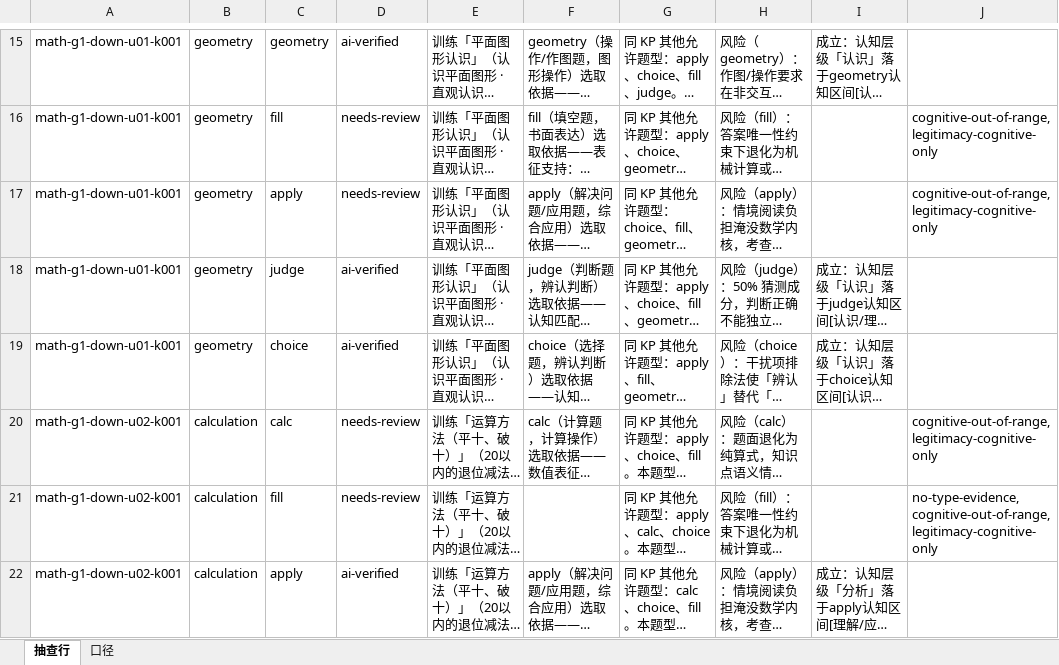
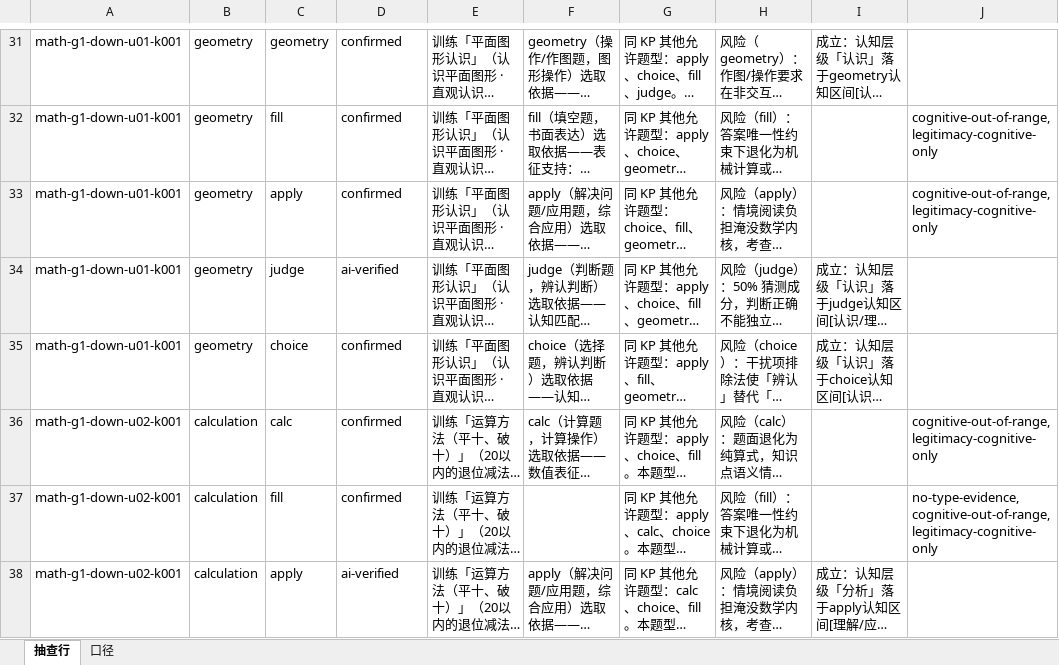
Before and after one commit to mstermoon007/Homework-help, an Excel workbook: kbl/teaching/qt-intent-sample.xlsx, sheet 抽查行, drawn as a sheet; only a part is shown, gaps mark what is left out; long unchanged cells end in …; values as stored, in another font and other column widths than the file's, no borders; addresses are those after the commit; the diff covers the shown part only; the diff names each change by its address in the sheet, - before the commit and + after, or states it on an @@ line.

Commit message:
feat(p25-03): 人工抽查裁决闭环 — confirmed 95 行 + 账本持久化机制
- 人工抽查闭环（用户授权流程首次完整走通）：
  · 回填抽查单清洗导入：通过 70 / 打回 3 / 未填 24 / 误触 1（import-qt-intent-review.js 新建，兼容应用回存的拼音注音与空单元异常，采样名单持久化入账本）
  · 用户补充指令：未裁决 25 条确认为通过、不做下一轮抽样 → 以 supplements 批次写入账本（保留指令溯源）
  · derive-qt-intent.js 增账本合并（verdicts + supplements）：confirmed=95（含 20 条 needs-review 行人工接受，旗标保留）、打回 3（humanReview.rejected 记录，待修正说明）、其余 1472 行保持原状态
- tools/kbl/xlsx.js readXlsx 修复：sharedStrings 解析改为 rPh 剔除+标签剥离，兼容 WPS/Excel 中文回存文件（此前拼音注音串入值、空单元变字面 <t/>）
- 最终矩阵口径：confirmed 95 / ai-verified 1190（含 3 打回待修正） / needs-review 285；1570=1570 集合不变
- 验收：md5 确定性（含账本合并）✔、npm test 249/249、run-all-checks 全绿（allow-gen 1570/1570、kbl-quality 10/10、语法 225/0）

```diff
--- a/kbl/teaching/qt-intent-sample.xlsx (sheet 抽查行)
+++ b/kbl/teaching/qt-intent-sample.xlsx (sheet 抽查行)
-D31: ai-verified
+D31: confirmed
-D32:D33: needs-review
+D32:D33: confirmed
-D35: ai-verified
+D35: confirmed
-D36:D37: needs-review
+D36:D37: confirmed
```
Also changed, not shown: 29 added rows, 28 removed rows and 66 edited cells elsewhere in this sheet, 6 other files.
